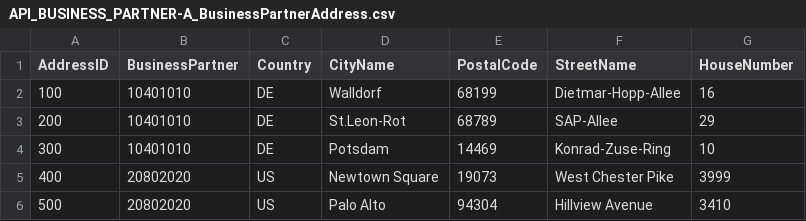
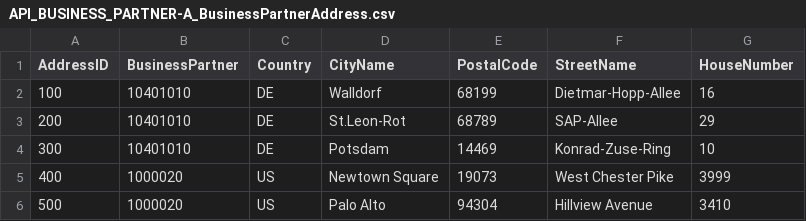
Before and after one commit to SAP-samples/cloud-cap-samples-java, a CSV file: db/data/API_BUSINESS_PARTNER-A_BusinessPartnerAddress.csv, drawn as a sheet.

```diff
--- a/db/data/API_BUSINESS_PARTNER-A_BusinessPartnerAddress.csv
+++ b/db/data/API_BUSINESS_PARTNER-A_BusinessPartnerAddress.csv
@@ -4,3 +4,3 @@ AddressID;BusinessPartner;Country;CityName;PostalCode;StreetName;HouseNumber
 300;10401010;DE;Potsdam;14469;Konrad-Zuse-Ring;10
-400;20802020;US;Newtown Square;19073;West Chester Pike;3999
-500;20802020;US;Palo Alto;94304;Hillview Avenue;3410
+400;1000020;US;Newtown Square;19073;West Chester Pike;3999
+500;1000020;US;Palo Alto;94304;Hillview Avenue;3410
```
Also changed, not shown: 8 other files.
